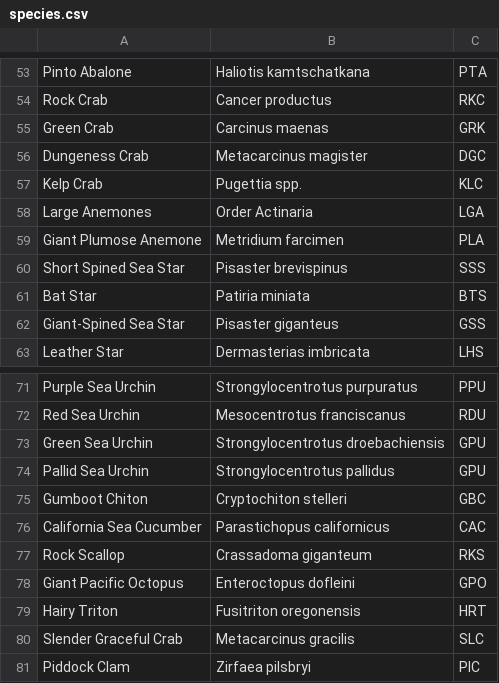
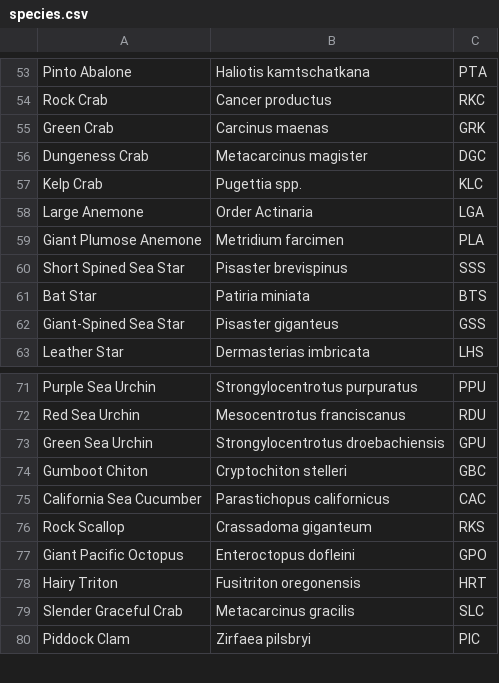
Before and after one commit to Gandalf-/detective, a CSV file: data/species.csv, drawn as a sheet; only a part is shown, gaps mark what is left out.

```diff
--- a/data/species.csv
+++ b/data/species.csv
@@ -57,3 +57,3 @@ Dungeness Crab,Metacarcinus magister,DGC
 Kelp Crab,Pugettia spp.,KLC
-Large Anemones,Order Actinaria,LGA
+Large Anemone,Order Actinaria,LGA
 Giant Plumose Anemone,Metridium farcimen,PLA
@@ -73,3 +73,2 @@ Red Sea Urchin,Mesocentrotus franciscanus,RDU
 Green Sea Urchin,Strongylocentrotus droebachiensis,GPU
-Pallid Sea Urchin,Strongylocentrotus pallidus,GPU
 Gumboot Chiton,Cryptochiton stelleri,GBC
```
Also changed, not shown: 7 other files.
